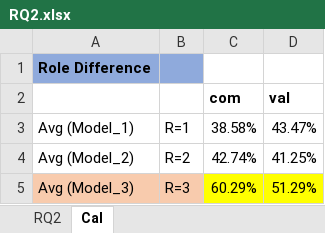
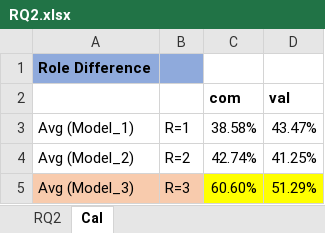
Before and after one commit to liyishu0308/SimAC, an Excel workbook: Results/Evaluations/Relevance/RQ2.xlsx, sheet Cal, drawn as a sheet; values as stored, in another font and other column widths than the file's, no borders; the diff names each change by its address in the sheet, - before the commit and + after, or states it on an @@ line.

```diff
--- a/Results/Evaluations/Relevance/RQ2.xlsx (sheet Cal)
+++ b/Results/Evaluations/Relevance/RQ2.xlsx (sheet Cal)
-C5: 60.29%
+C5: 60.60%
```
Also changed, not shown: sheet RQ2, Results/Evaluations/Relevance/RQ1.xlsx, Results/Evaluations/Relevance/RQ3.xlsx, 1 other file.
